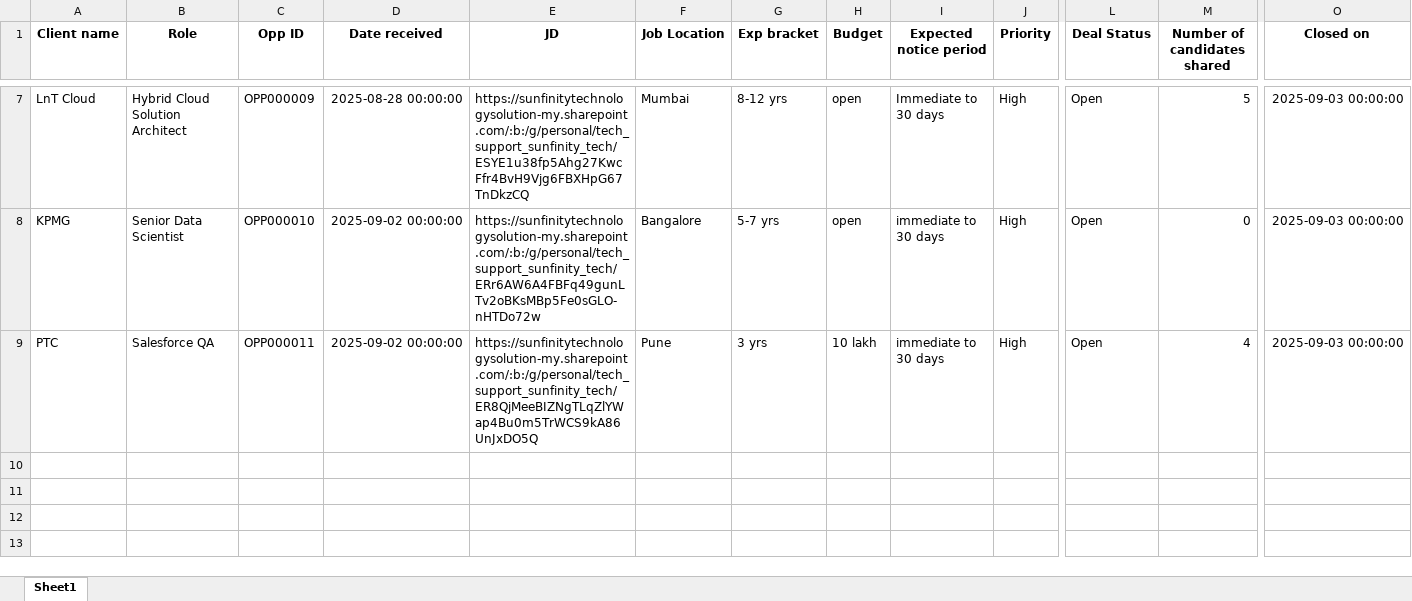
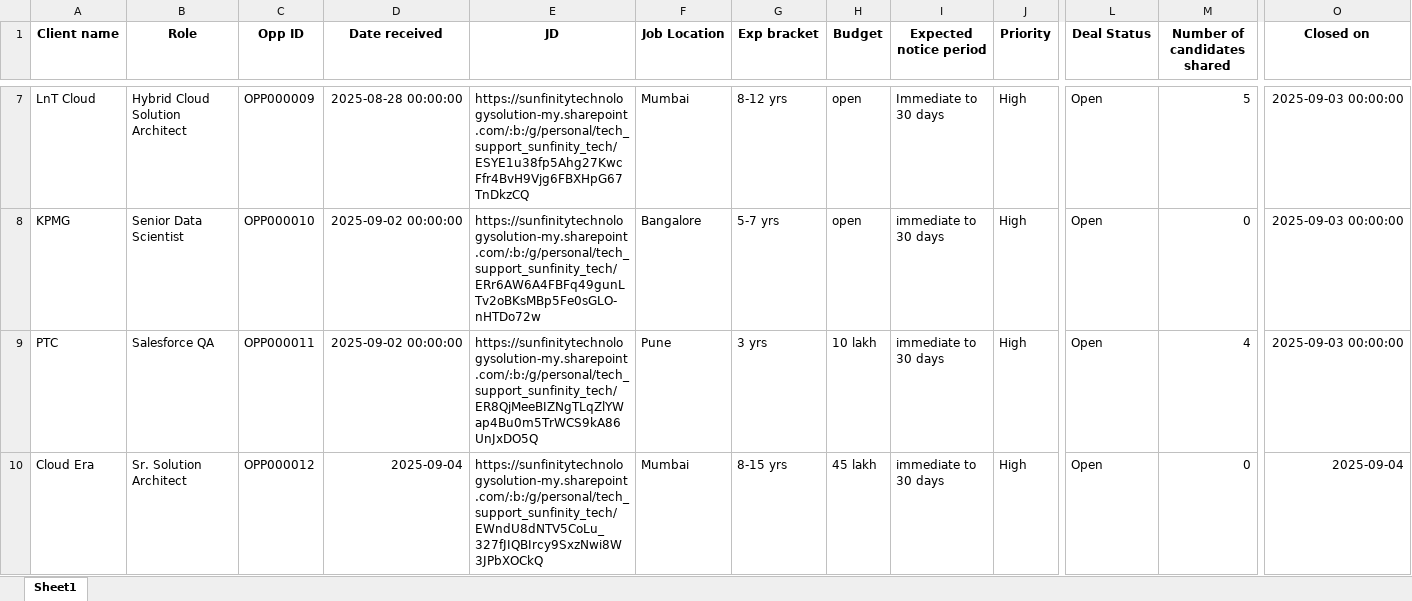
Before and after one commit to advait1307/sunfinity-crm, an Excel workbook: excel_files/opportunities.xlsx, sheet Sheet1, drawn as a sheet; only a part is shown, gaps mark what is left out; values as stored, in another font and other column widths than the file's, no borders; rows hold the shown columns only; the diff names each change by its address in the sheet, - before the commit and + after, or states it on an @@ line.

Commit message:
Update Excel file

```diff
--- a/excel_files/opportunities.xlsx (sheet Sheet1)
+++ b/excel_files/opportunities.xlsx (sheet Sheet1)
+row 10: Cloud Era | Sr. Solution Architect | OPP000012 | 2025-09-04 | https://sunfinitytechnologysolution-my.sharepoint.com/:b:/g/personal/tech_support_sunfinity_tech/EWndU8dNTV5CoLu_327fJIQBIrcy9SxzNwi8W3JPbXOCkQ | Mumbai | 8-15 yrs | 45 lakh | immediate to 30 days | High | Open | 0 | 2025-09-04
```
